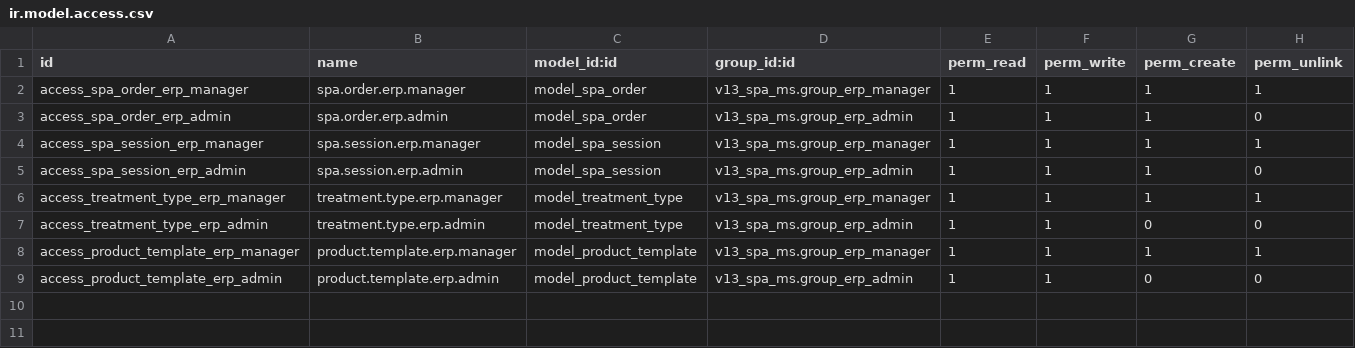
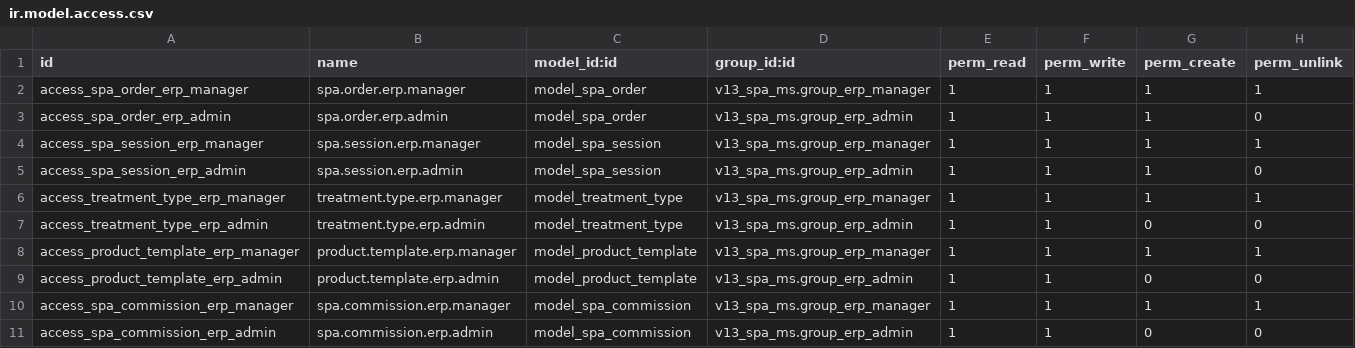
Before and after one commit to ChenszHuang/v13_spa_ms, a CSV file: security/ir.model.access.csv, drawn as a sheet; the diff names each change by its address in the sheet, - before the commit and + after, or states it on an @@ line.

Commit message:
add commission feature

```diff
--- a/security/ir.model.access.csv
+++ b/security/ir.model.access.csv
+row 10: access_spa_commission_erp_manager | spa.commission.erp.manager | model_spa_commission | v13_spa_ms.group_erp_manager | 1 | 1 | 1 | 1
+row 11: access_spa_commission_erp_admin | spa.commission.erp.admin | model_spa_commission | v13_spa_ms.group_erp_admin | 1 | 1 | 0 | 0
```
Also changed, not shown: 14 other files.
